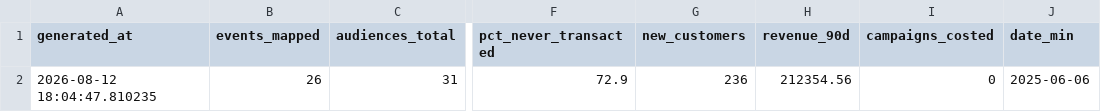
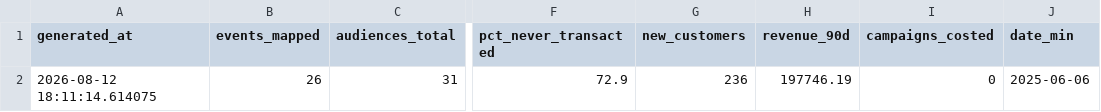
Before and after one commit to kaleogrant-tta/Cerebral, a CSV file: Cerebral/config/audience_snapshot/meta.csv, drawn as a sheet; only a part is shown, gaps mark what is left out; the diff names each change by its address in the sheet, - before the commit and + after, or states it on an @@ line.

```diff
--- a/Cerebral/config/audience_snapshot/meta.csv
+++ b/Cerebral/config/audience_snapshot/meta.csv
-A2 (generated_at): 2026-08-12 18:04:47.810235
+A2 (generated_at): 2026-08-12 18:11:14.614075
-H2 (revenue_90d): 212354.56
+H2 (revenue_90d): 197746.19
```
Also changed, not shown: Cerebral/config/audience_snapshot/campaigns.csv, Cerebral/config/audience_snapshot/cohorts.csv, 2 other files.
